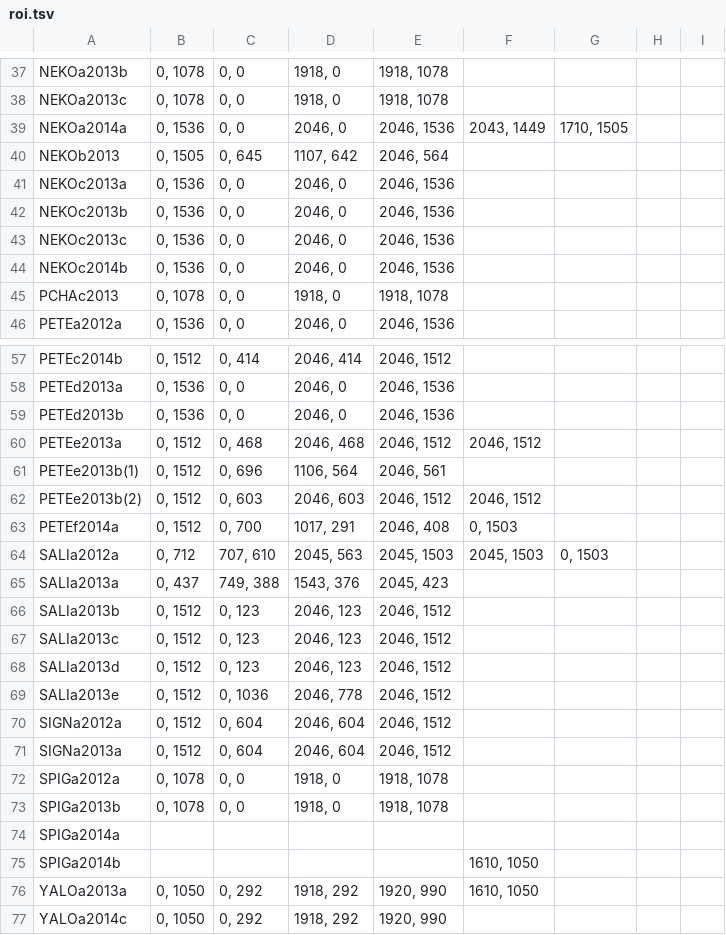
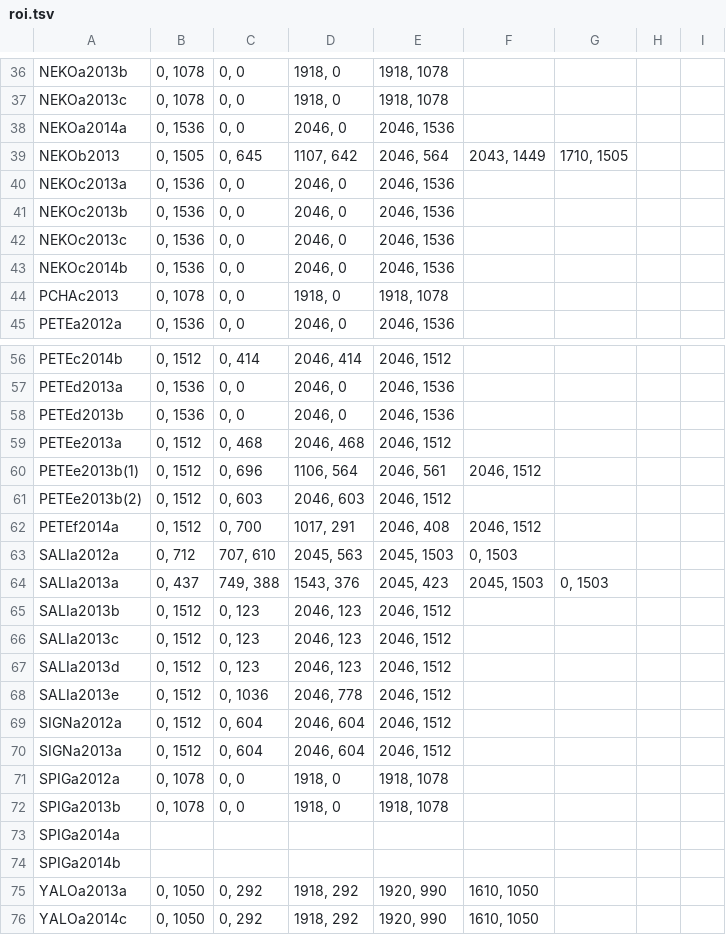
Before and after one commit to zooniverse/penguinwatch, a TSV file: public/roi.tsv, drawn as a sheet; only a part is shown, gaps mark what is left out; the diff covers the shown part only.

```diff
--- a/public/roi.tsv
+++ b/public/roi.tsv
@@ -38,4 +37,4 @@ NEKOa2013b	0, 1078	0, 0	1918, 0	1918, 1078
 NEKOa2013c	0, 1078	0, 0	1918, 0	1918, 1078
-NEKOa2014a	0, 1536	0, 0	2046, 0	2046, 1536	2043, 1449	1710, 1505
-NEKOb2013	0, 1505	0, 645	1107, 642	2046, 564
+NEKOa2014a	0, 1536	0, 0	2046, 0	2046, 1536
+NEKOb2013	0, 1505	0, 645	1107, 642	2046, 564	2043, 1449	1710, 1505
 NEKOc2013a	0, 1536	0, 0	2046, 0	2046, 1536
@@ -59,8 +58,8 @@ PETEd2013a	0, 1536	0, 0	2046, 0	2046, 1536
 PETEd2013b	0, 1536	0, 0	2046, 0	2046, 1536
-PETEe2013a	0, 1512	0, 468	2046, 468	2046, 1512	2046, 1512
-PETEe2013b(1)	0, 1512	0, 696	1106, 564	2046, 561
-PETEe2013b(2)	0, 1512	0, 603	2046, 603	2046, 1512	2046, 1512
-PETEf2014a	0, 1512	0, 700	1017, 291	2046, 408	0, 1503
-SALIa2012a	0, 712	707, 610	2045, 563	2045, 1503	2045, 1503	0, 1503
-SALIa2013a	0, 437	749, 388	1543, 376	2045, 423
+PETEe2013a	0, 1512	0, 468	2046, 468	2046, 1512
+PETEe2013b(1)	0, 1512	0, 696	1106, 564	2046, 561	2046, 1512
+PETEe2013b(2)	0, 1512	0, 603	2046, 603	2046, 1512
+PETEf2014a	0, 1512	0, 700	1017, 291	2046, 408	2046, 1512
+SALIa2012a	0, 712	707, 610	2045, 563	2045, 1503	0, 1503
+SALIa2013a	0, 437	749, 388	1543, 376	2045, 423	2045, 1503	0, 1503
 SALIa2013b	0, 1512	0, 123	2046, 123	2046, 1512
@@ -74,4 +73,4 @@ SPIGa2013b	0, 1078	0, 0	1918, 0	1918, 1078
 SPIGa2014a
-SPIGa2014b					1610, 1050
+SPIGa2014b
 YALOa2013a	0, 1050	0, 292	1918, 292	1920, 990	1610, 1050
-YALOa2014c	0, 1050	0, 292	1918, 292	1920, 990
+YALOa2014c	0, 1050	0, 292	1918, 292	1920, 990	1610, 1050
```
Also changed, not shown: 1 removed row and 24 edited cells elsewhere in this file.
